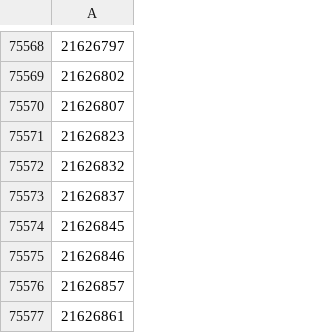
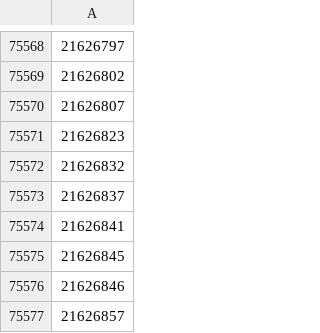
Before and after one commit to efojs/hacker-news, a CSV file: fetched_stories_ids.csv, drawn as a sheet; only a part is shown, gaps mark what is left out; the shorter side is filled out with more unchanged rows; the diff covers the shown part only; the diff names each change by its address in the sheet, - before the commit and + after, or states it on an @@ line.

```diff
--- a/fetched_stories_ids.csv
+++ b/fetched_stories_ids.csv
+row 75574: 21626841
```
Also changed, not shown: 40 added rows elsewhere in this file, 2 other files.
